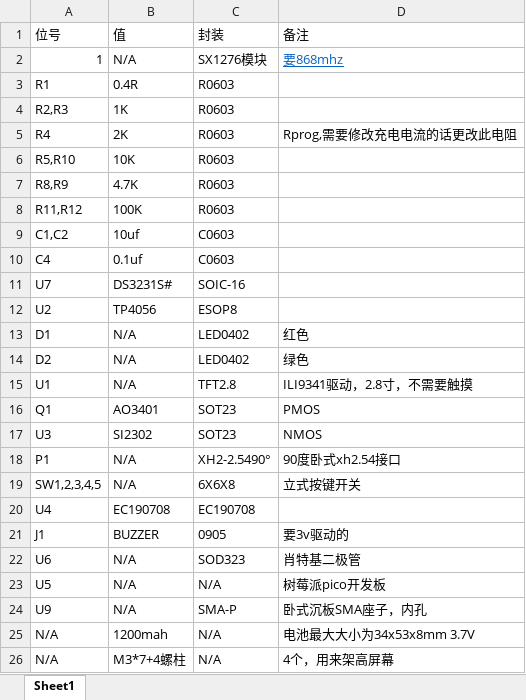
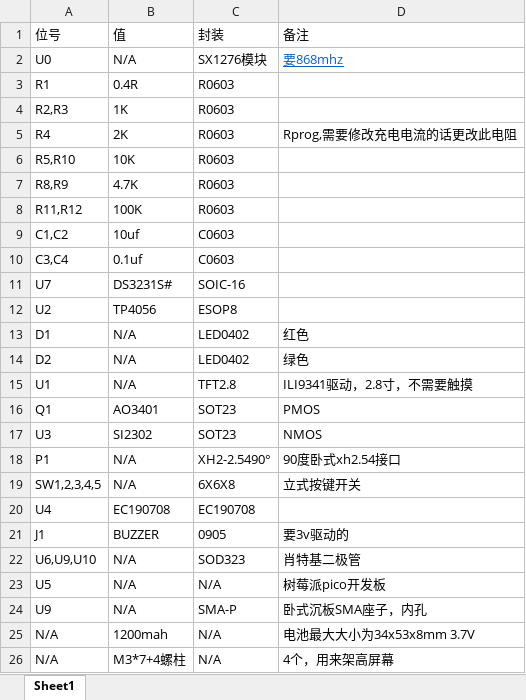
Before and after one commit to MisakaXing/RP2040-Based-LBJ-Receiver, an Excel workbook: PCB/BOM-Chart.xlsx, sheet Sheet1, drawn as a sheet; only a part is shown; values as stored, in another font and other column widths than the file's, no borders; the diff names each change by its address in the sheet, - before the commit and + after, or states it on an @@ line.

```diff
--- a/PCB/BOM-Chart.xlsx (sheet Sheet1)
+++ b/PCB/BOM-Chart.xlsx (sheet Sheet1)
-A2 (位号): 1
+A2 (位号): U0
-A10 (位号): C4
+A10 (位号): C3,C4
-A22 (位号): U6
+A22 (位号): U6,U9,U10
```
Also changed, not shown: 4 other files.
